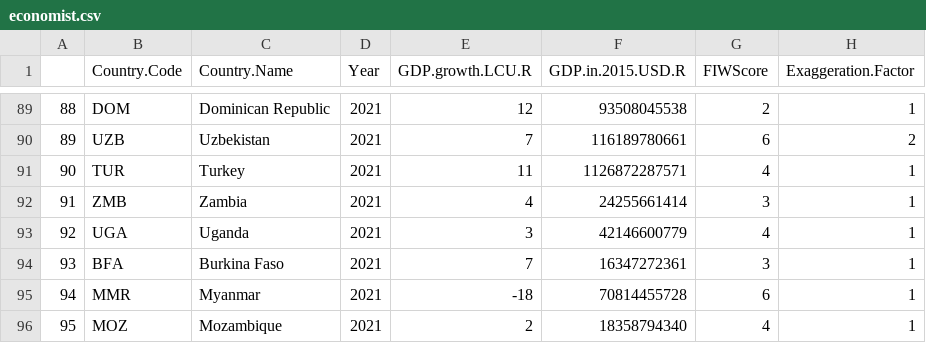
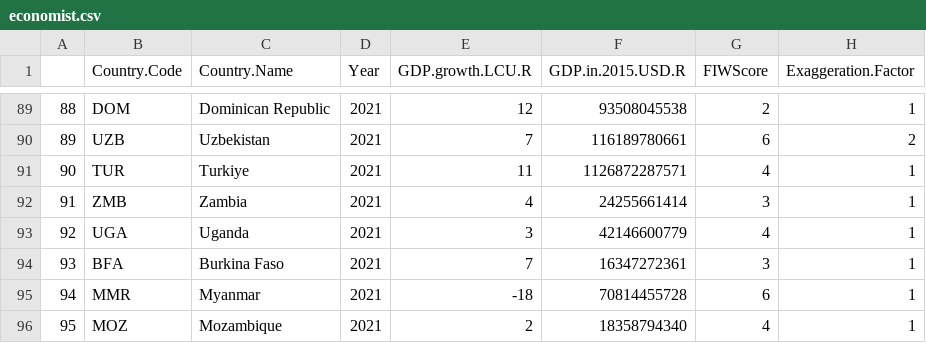
Before and after one commit to IBiDat/dataviz, a CSV file: projects/2022/100470958/economist.csv, drawn as a sheet; only a part is shown, gaps mark what is left out; the diff names each change by its address in the sheet, - before the commit and + after, or states it on an @@ line.

```diff
--- a/projects/2022/100470958/economist.csv
+++ b/projects/2022/100470958/economist.csv
-C91 (Country.Name): Turkey
+C91 (Country.Name): Turkiye
```
Also changed, not shown: 27 other files.
